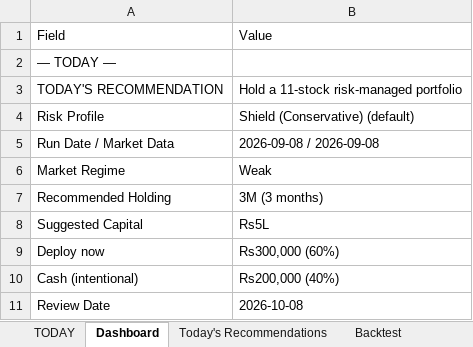
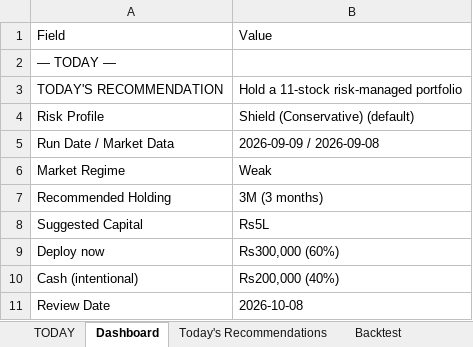
Before and after one commit to gujja330/NexaQuant, an Excel workbook: reports/AEGIS_LATEST.xlsx, sheet Dashboard, drawn as a sheet; only a part is shown; values as stored, in another font and other column widths than the file's, no borders; the diff names each change by its address in the sheet, - before the commit and + after, or states it on an @@ line.

```diff
--- a/reports/AEGIS_LATEST.xlsx (sheet Dashboard)
+++ b/reports/AEGIS_LATEST.xlsx (sheet Dashboard)
-B5: 2026-09-08 / 2026-09-08
+B5: 2026-09-09 / 2026-09-08
```
Also changed, not shown: sheet TODAY, reports/telegram/aegis_history_india.xlsx, reports/telegram/aegis_history_usa.xlsx, 36 other files.
